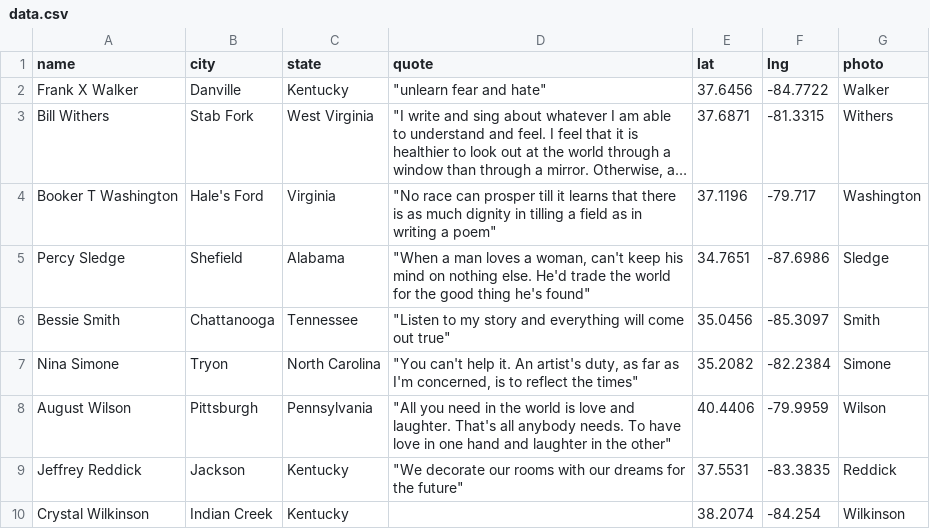
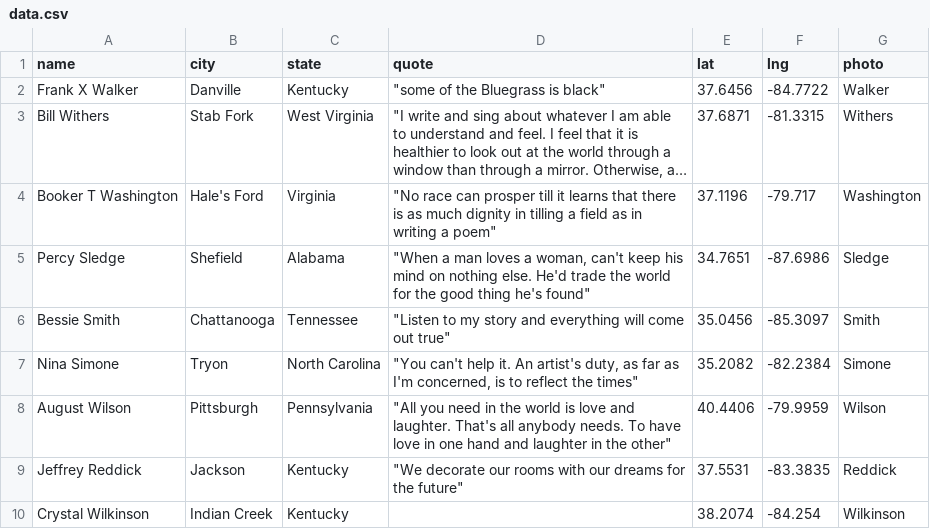
Before and after one commit to lfgreenfield/lfgreenfield.github.io, a CSV file: affrilachianpoets/data.csv, drawn as a sheet; long unchanged cells end in …; the diff names each change by its address in the sheet, - before the commit and + after, or states it on an @@ line.

```diff
--- a/affrilachianpoets/data.csv
+++ b/affrilachianpoets/data.csv
-D2 (quote): "unlearn fear and hate"
+D2 (quote): "some of the Bluegrass is black"
```
Also changed, not shown: 2 other files.
